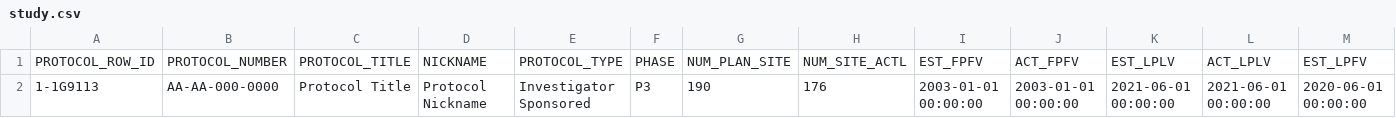
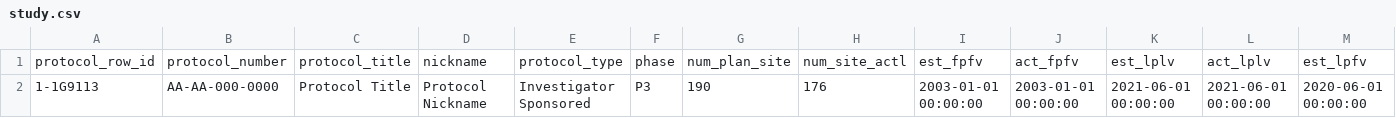
Before and after one commit to Gilead-BioStats/clindata, a CSV file: data-raw/ctms/study.csv, drawn as a sheet; only a part is shown; removed rows and columns are numbered as before the commit, all else as after; rows hold the shown columns only; the diff names each change by its address in the sheet, - before the commit and + after, or states it on an @@ line.

```diff
--- a/data-raw/ctms/study.csv
+++ b/data-raw/ctms/study.csv
-row 1: PROTOCOL_ROW_ID | PROTOCOL_NUMBER | PROTOCOL_TITLE | NICKNAME | PROTOCOL_TYPE | PHASE | NUM_PLAN_SITE | NUM_SITE_ACTL | EST_FPFV | ACT_FPFV | EST_LPLV | ACT_LPLV | EST_LPFV
+row 1: protocol_row_id | protocol_number | protocol_title | nickname | protocol_type | phase | num_plan_site | num_site_actl | est_fpfv | act_fpfv | est_lplv | act_lplv | est_lpfv
```
Also changed, not shown: data-raw/ctms/site.csv, 6 other files.
